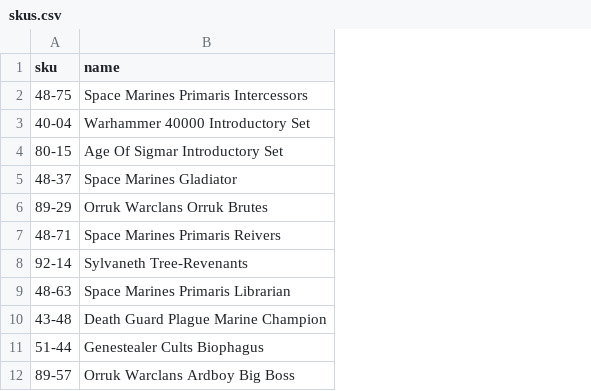
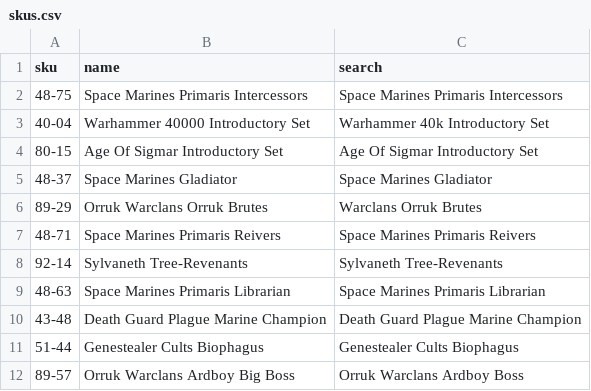
Before and after one commit to cappy-lgtm/gorgon-price-tracker, a CSV file: skus.csv, drawn as a sheet; the diff names each change by its address in the sheet, - before the commit and + after, or states it on an @@ line.

Commit message:
improving search

```diff
--- a/skus.csv
+++ b/skus.csv
+column C (search), rows 2-12: Space Marines Primaris Intercessors | Warhammer 40k Introductory Set | Age Of Sigmar Introductory Set | Space Marines Gladiator | Warclans Orruk Brutes | Space Marines Primaris Reivers | Sylvaneth Tree-Revenants | Space Marines Primaris Librarian | Death Guard Plague Marine Champion | Genestealer Cults Biophagus | Orruk Warclans Ardboy Boss
```
Also changed, not shown: 1 other file.
